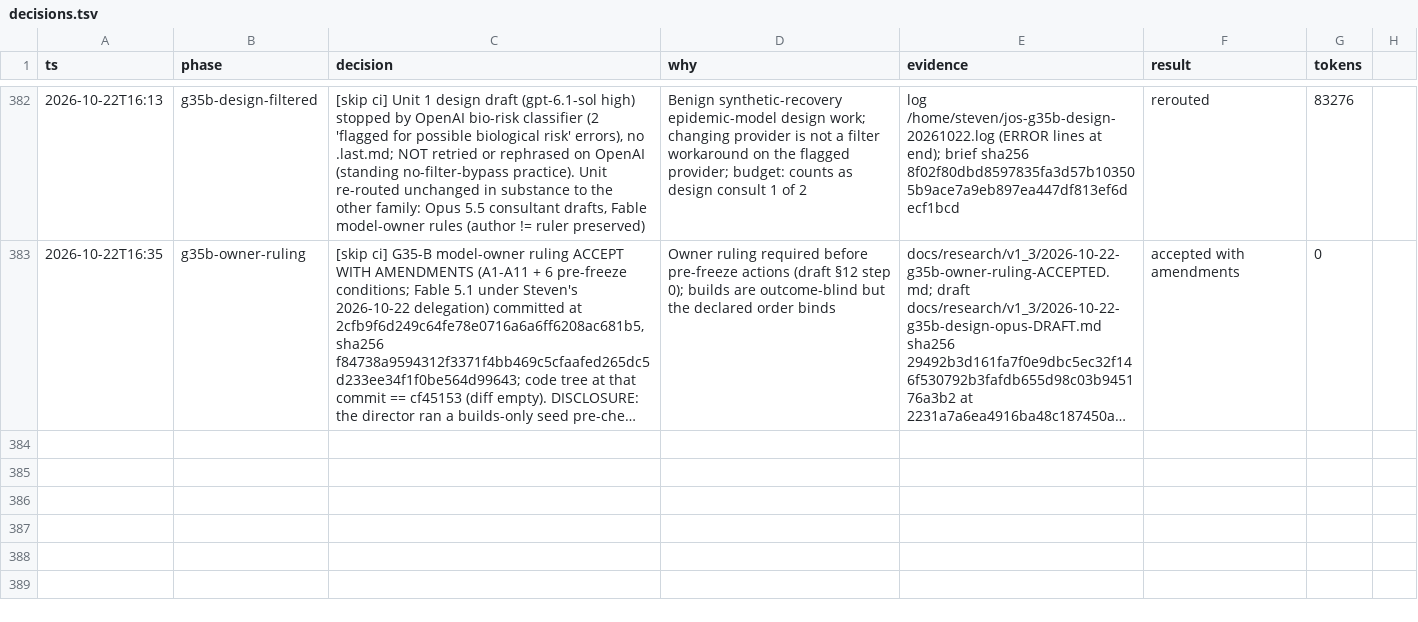
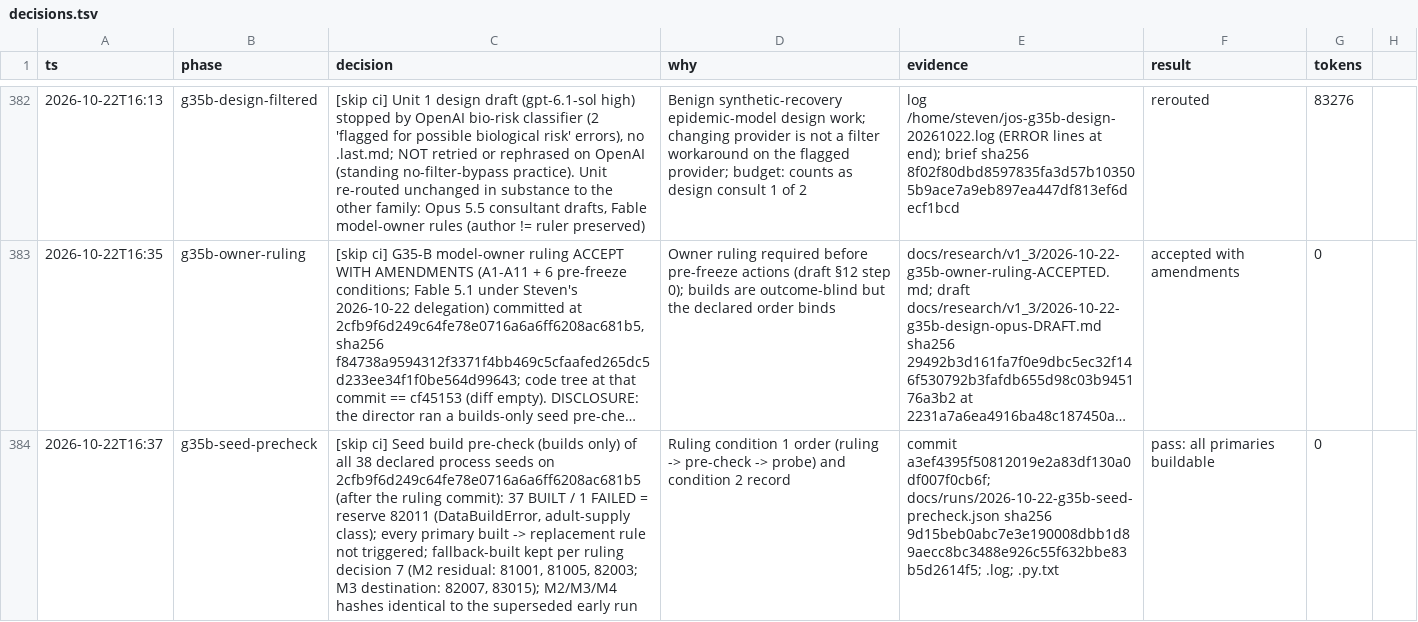
Before and after one commit to stev004/jsy_disease_sim, a TSV file: .claude/decisions.tsv, drawn as a sheet; only a part is shown, gaps mark what is left out; long unchanged cells end in …; the diff names each change by its address in the sheet, - before the commit and + after, or states it on an @@ line.

Commit message:
trail: g35b-seed-precheck — [skip ci] Seed build pre-check (builds only) of all 38 decla

```diff
--- a/.claude/decisions.tsv
+++ b/.claude/decisions.tsv
+row 384: 2026-10-22T16:37 | g35b-seed-precheck | [skip ci] Seed build pre-check (builds only) of all 38 declared process seeds on 2cfb9f6d249c64fe78e0716a6a6ff6208ac681b5 (after the ruling commit): 37 BUILT / 1 FAILED = reserve 82011 (DataBuildError, adult-supply class); every primary built -> replacement rule not triggered; fallback-built kept per ruling decision 7 (M2 residual: 81001, 81005, 82003; M3 destination: 82007, 83015); M2/M3/M4 hashes identical to the superseded early run | Ruling condition 1 order (ruling -> pre-check -> probe) and condition 2 record | commit a3ef4395f50812019e2a83df130a0df007f0cb6f; docs/runs/2026-10-22-g35b-seed-precheck.json sha256 9d15beb0abc7e3e190008dbb1d89aecc8bc3488e926c55f632bbe83b5d2614f5; .log; .py.txt | pass: all primaries buildable | 0
```
